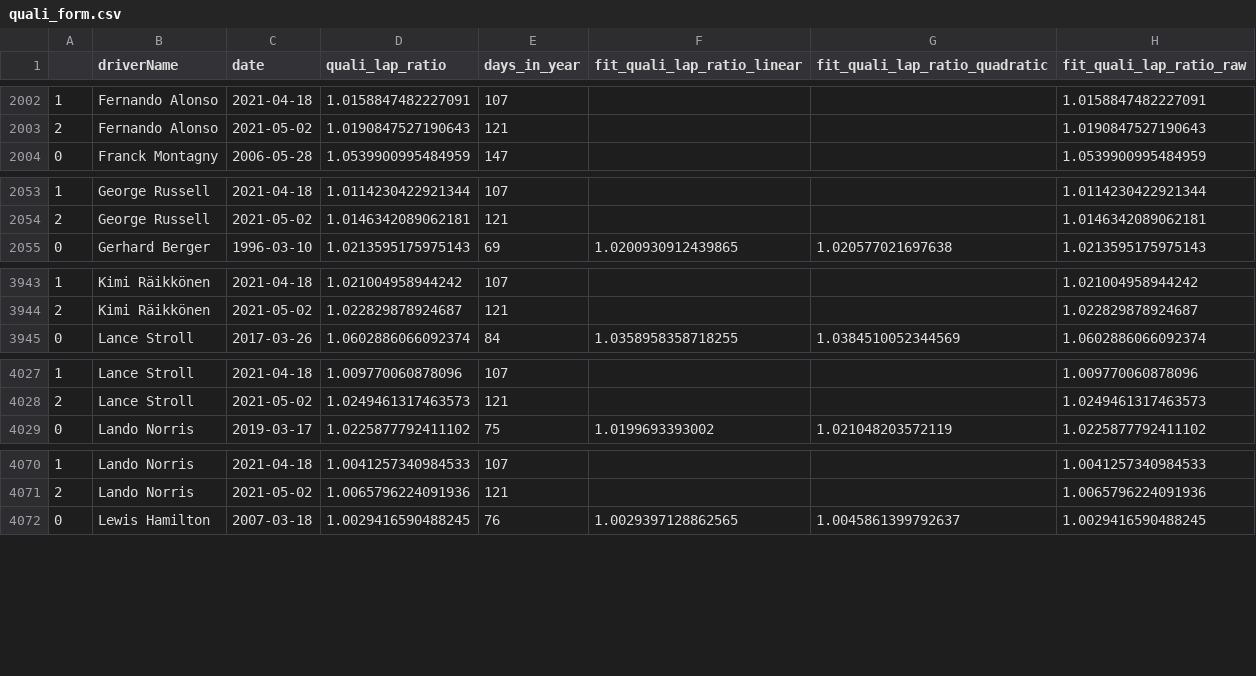
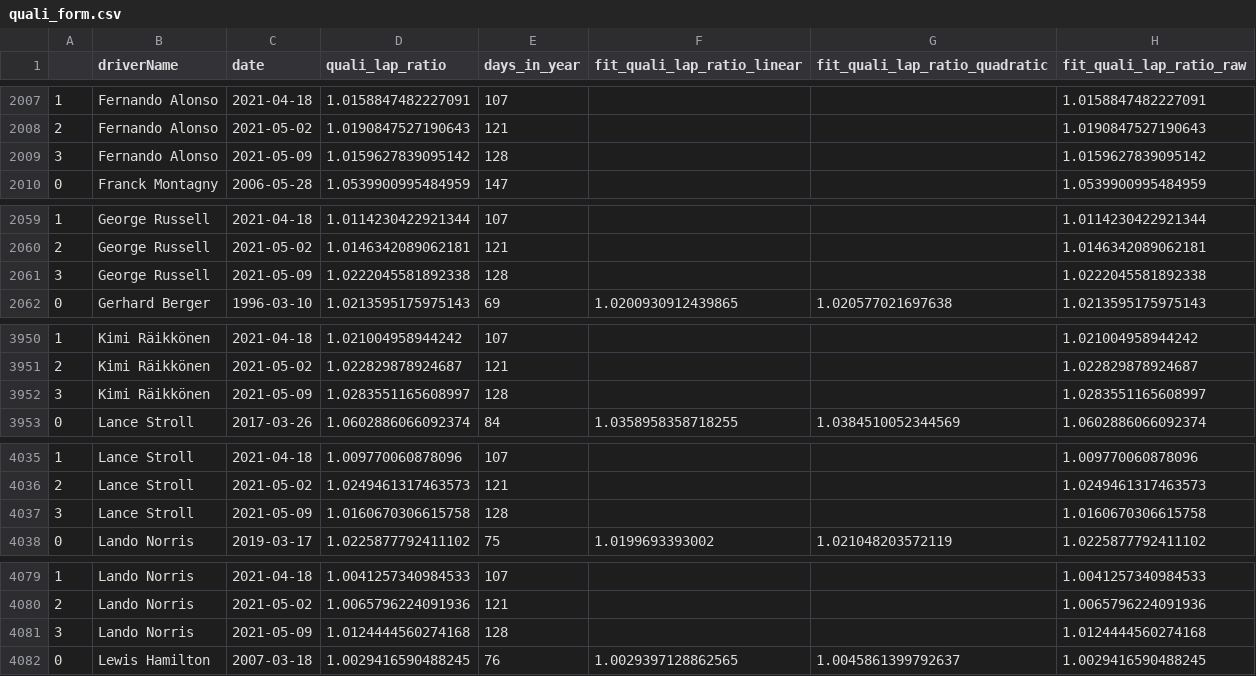
Before and after one commit to abcdefg781/f1.github.io, a CSV file: f1db_csv/quali_form.csv, drawn as a sheet; only a part is shown, gaps mark what is left out; the diff covers the shown part only; the diff names each change by its address in the sheet, - before the commit and + after, or states it on an @@ line.

```diff
--- a/f1db_csv/quali_form.csv
+++ b/f1db_csv/quali_form.csv
+row 2009: 3 | Fernando Alonso | 2021-05-09 | 1.0159627839095142 | 128 |  |  | 1.0159627839095142
+row 2061: 3 | George Russell | 2021-05-09 | 1.0222045581892338 | 128 |  |  | 1.0222045581892338
+row 3952: 3 | Kimi Räikkönen | 2021-05-09 | 1.0283551165608997 | 128 |  |  | 1.0283551165608997
+row 4037: 3 | Lance Stroll | 2021-05-09 | 1.0160670306615758 | 128 |  |  | 1.0160670306615758
+row 4081: 3 | Lando Norris | 2021-05-09 | 1.0124444560274168 | 128 |  |  | 1.0124444560274168
```
Also changed, not shown: 15 added rows elsewhere in this file, f1db_csv/driver_history.csv, f1db_csv/min_laps.csv, 2 other files.
